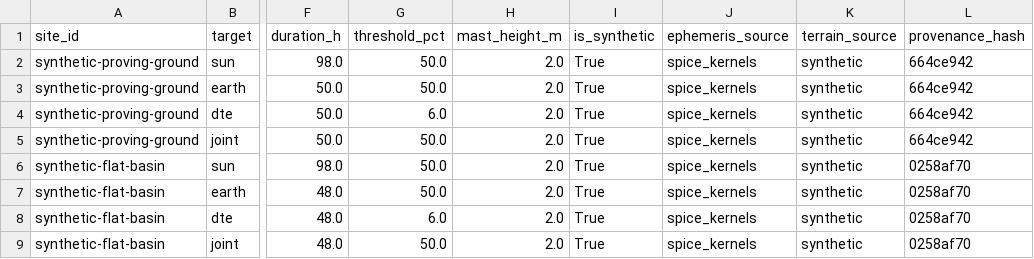
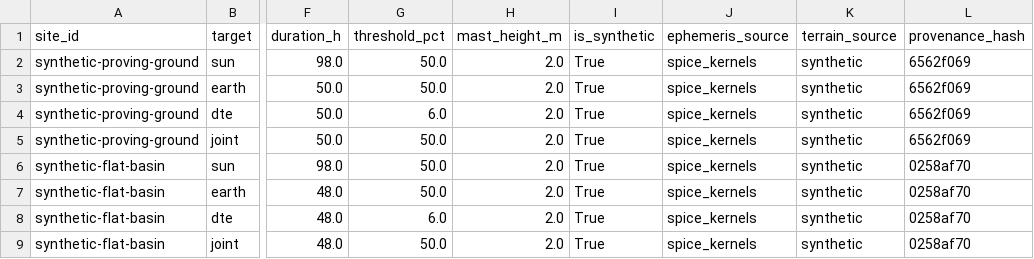
Before and after one commit to AnmolGarg8/LightPath, a CSV file: web/public/data/all_sites_windows.csv, drawn as a sheet; only a part is shown, gaps mark what is left out; the diff names each change by its address in the sheet, - before the commit and + after, or states it on an @@ line.

Commit message:
fix: remove hardcoded results, dynamically feed trust and mission headlines, guard compare sites, and ensure kernel-optional test execution

```diff
--- a/web/public/data/all_sites_windows.csv
+++ b/web/public/data/all_sites_windows.csv
-L2:L5 (provenance_hash): 664ce942
+L2:L5 (provenance_hash): 6562f069
```
Also changed, not shown: web/public/data/synthetic-proving-ground/windows.csv, 42 other files.
